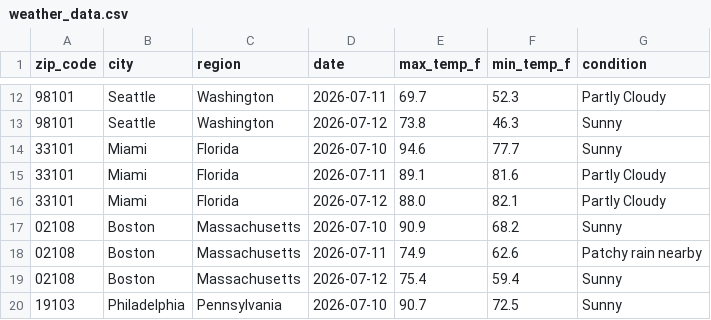
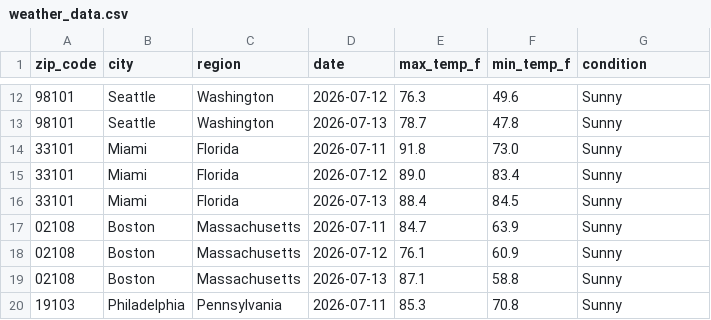
Before and after one commit to nchabot14/weather-api-pipeline, a CSV file: weather_data.csv, drawn as a sheet; only a part is shown, gaps mark what is left out; the diff covers the shown part only.

```diff
--- a/weather_data.csv
+++ b/weather_data.csv
@@ -12,9 +12,9 @@ zip_code,city,region,date,max_temp_f,min_temp_f,condition
-98101,Seattle,Washington,2026-07-11,69.7,52.3,Partly Cloudy
-98101,Seattle,Washington,2026-07-12,73.8,46.3,Sunny
-33101,Miami,Florida,2026-07-10,94.6,77.7,Sunny
-33101,Miami,Florida,2026-07-11,89.1,81.6,Partly Cloudy
-33101,Miami,Florida,2026-07-12,88.0,82.1,Partly Cloudy
-02108,Boston,Massachusetts,2026-07-10,90.9,68.2,Sunny
-02108,Boston,Massachusetts,2026-07-11,74.9,62.6,Patchy rain nearby
-02108,Boston,Massachusetts,2026-07-12,75.4,59.4,Sunny
-19103,Philadelphia,Pennsylvania,2026-07-10,90.7,72.5,Sunny
+98101,Seattle,Washington,2026-07-12,76.3,49.6,Sunny
+98101,Seattle,Washington,2026-07-13,78.7,47.8,Sunny
+33101,Miami,Florida,2026-07-11,91.8,73.0,Sunny
+33101,Miami,Florida,2026-07-12,89.0,83.4,Sunny
+33101,Miami,Florida,2026-07-13,88.4,84.5,Sunny
+02108,Boston,Massachusetts,2026-07-11,84.7,63.9,Sunny
+02108,Boston,Massachusetts,2026-07-12,76.1,60.9,Sunny
+02108,Boston,Massachusetts,2026-07-13,87.1,58.8,Sunny
+19103,Philadelphia,Pennsylvania,2026-07-11,85.3,70.8,Sunny
```
Also changed, not shown: 168 edited cells elsewhere in this file.
